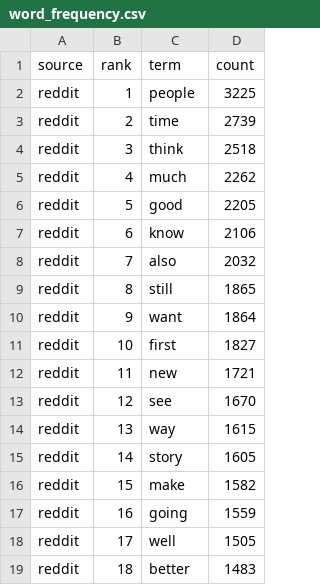
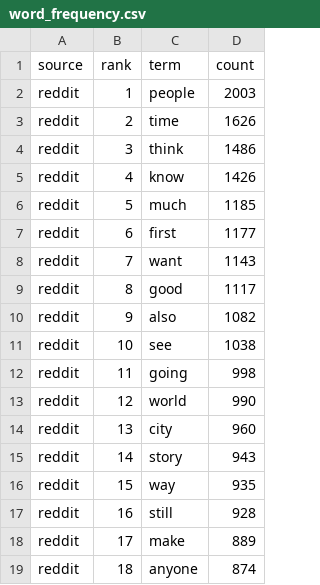
Before and after one commit to luwu5-bit/Sentiment-Analysis-Cyberpunk2077, a CSV file: results/word_frequency.csv, drawn as a sheet; only a part is shown; the diff covers the shown part only.

```diff
--- a/results/word_frequency.csv
+++ b/results/word_frequency.csv
@@ -1,19 +1,19 @@
 source,rank,term,count
-reddit,1,people,3225
-reddit,2,time,2739
-reddit,3,think,2518
-reddit,4,much,2262
-reddit,5,good,2205
-reddit,6,know,2106
-reddit,7,also,2032
-reddit,8,still,1865
-reddit,9,want,1864
-reddit,10,first,1827
-reddit,11,new,1721
-reddit,12,see,1670
-reddit,13,way,1615
-reddit,14,story,1605
-reddit,15,make,1582
-reddit,16,going,1559
-reddit,17,well,1505
-reddit,18,better,1483
+reddit,1,people,2003
+reddit,2,time,1626
+reddit,3,think,1486
+reddit,4,know,1426
+reddit,5,much,1185
+reddit,6,first,1177
+reddit,7,want,1143
+reddit,8,good,1117
+reddit,9,also,1082
+reddit,10,see,1038
+reddit,11,going,998
+reddit,12,world,990
+reddit,13,city,960
+reddit,14,story,943
+reddit,15,way,935
+reddit,16,still,928
+reddit,17,make,889
+reddit,18,anyone,874
```
Also changed, not shown: 14 edited cells elsewhere in this file, results/tfidf_top_terms.csv, results/topics.csv, 10 other files.
